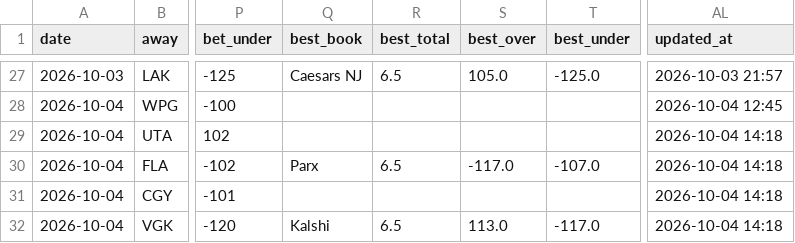
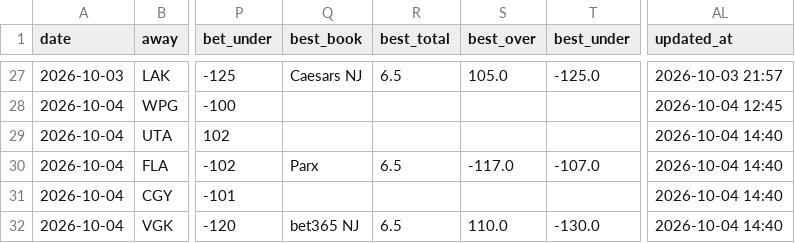
Before and after one commit to Prezbo8/NHL-total-model, a CSV file: data/paper_trades.csv, drawn as a sheet; only a part is shown, gaps mark what is left out; the diff names each change by its address in the sheet, - before the commit and + after, or states it on an @@ line.

```diff
--- a/data/paper_trades.csv
+++ b/data/paper_trades.csv
-AL29:AL32 (updated_at): 2026-10-04 14:18
+AL29:AL32 (updated_at): 2026-10-04 14:40
-Q32 (best_book): Kalshi
+Q32 (best_book): bet365 NJ
-S32 (best_over): 113.0
+S32 (best_over): 110.0
-T32 (best_under): -117.0
+T32 (best_under): -130.0
```
Also changed, not shown: 3 other files.
